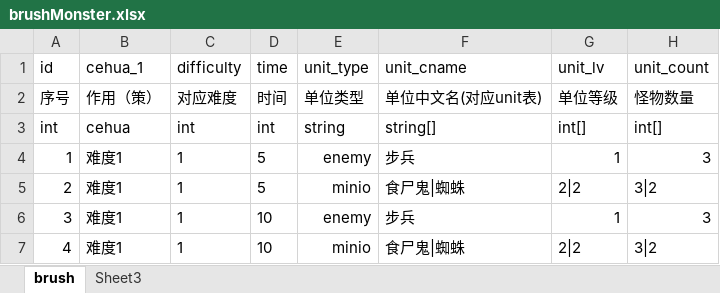
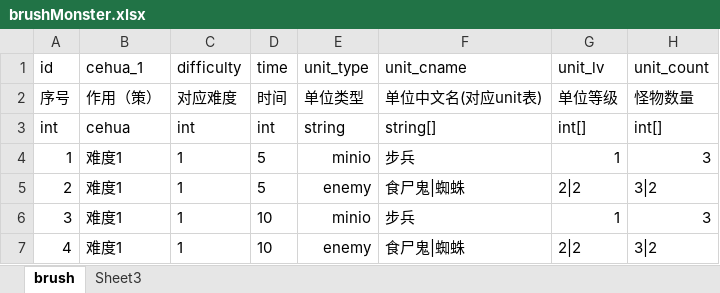
Before and after one commit to saylon147/y3_maps, an Excel workbook: war3/maps/EntryMap/script/y3-helper/plugin/tools/config/brushMonster.xlsx, sheet brush, drawn as a sheet; values as stored, in another font and other column widths than the file's, no borders; conditional formats not drawn; the diff names each change by its address in the sheet, - before the commit and + after, or states it on an @@ line.

Commit message:
修改单位类型

```diff
--- a/war3/maps/EntryMap/script/y3-helper/plugin/tools/config/brushMonster.xlsx (sheet brush)
+++ b/war3/maps/EntryMap/script/y3-helper/plugin/tools/config/brushMonster.xlsx (sheet brush)
-E4 (unit_type): enemy
+E4 (unit_type): minio
-E5 (unit_type): minio
+E5 (unit_type): enemy
-E6 (unit_type): enemy
+E6 (unit_type): minio
-E7 (unit_type): minio
+E7 (unit_type): enemy
```
